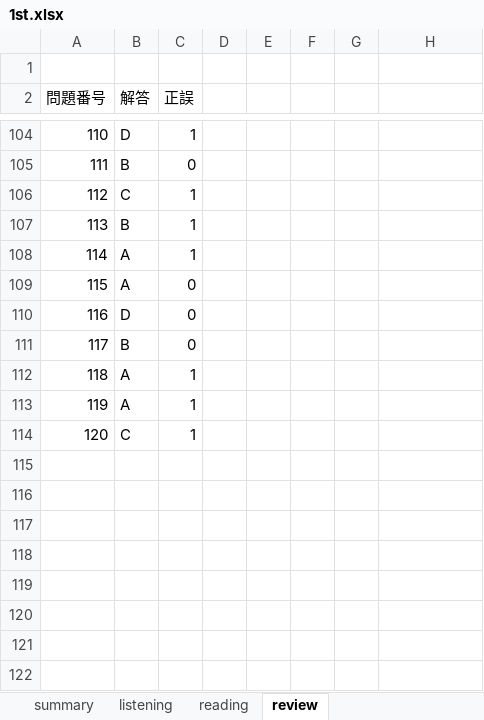
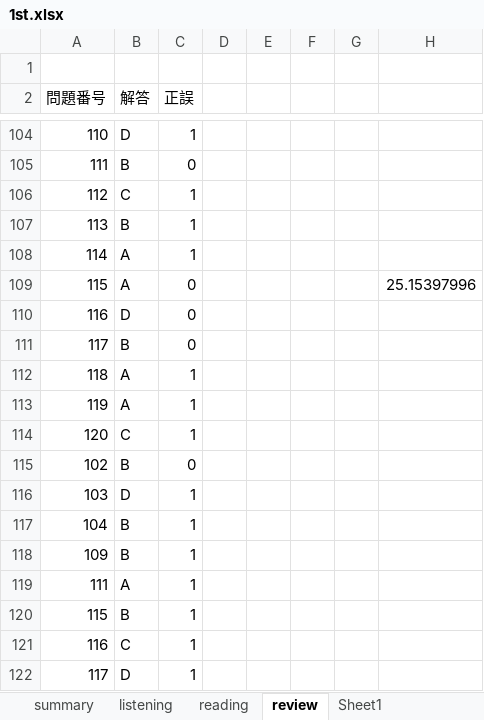
Before and after one commit to Shinichi0713/english-study, an Excel workbook: l_r/1st.xlsx, sheet review, drawn as a sheet; only a part is shown, gaps mark what is left out; values as stored, in another font and other column widths than the file's, no borders; the diff names each change by its address in the sheet, - before the commit and + after, or states it on an @@ line.

```diff
--- a/l_r/1st.xlsx (sheet review)
+++ b/l_r/1st.xlsx (sheet review)
+sheet tab: Sheet1
-H109: (empty)
+H109: 25.15397996
+row 115: 102 | B | 0
+row 116: 103 | D | 1
+row 117: 104 | B | 1
+row 118: 109 | B | 1
+row 119: 111 | A | 1
+row 120: 115 | B | 1
+row 121: 116 | C | 1
+row 122: 117 | D | 1
```
Also changed, not shown: charts or pictures.
